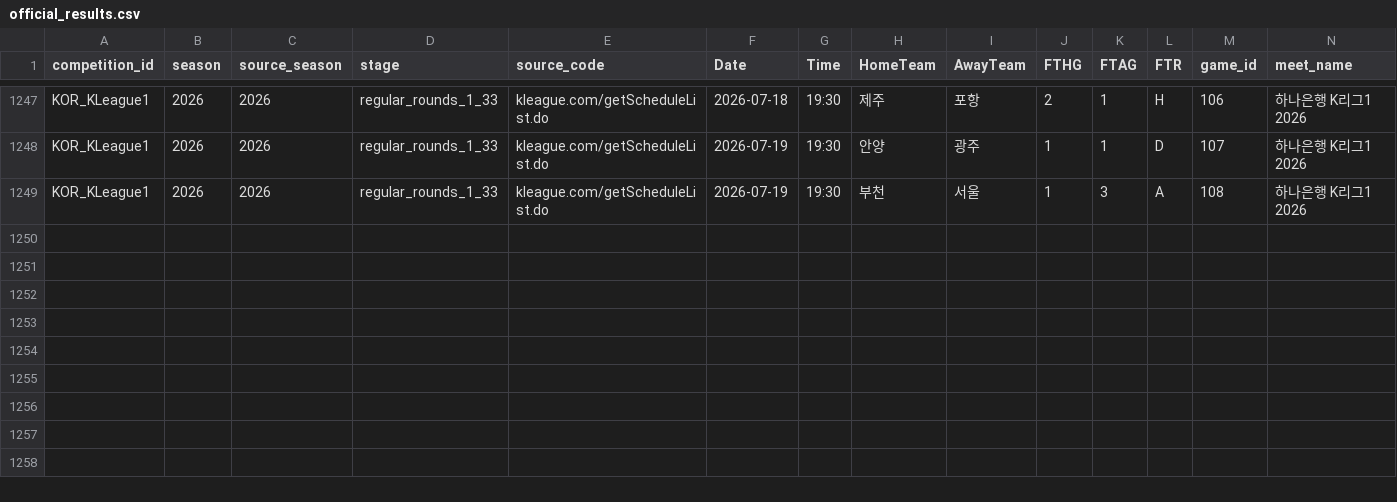
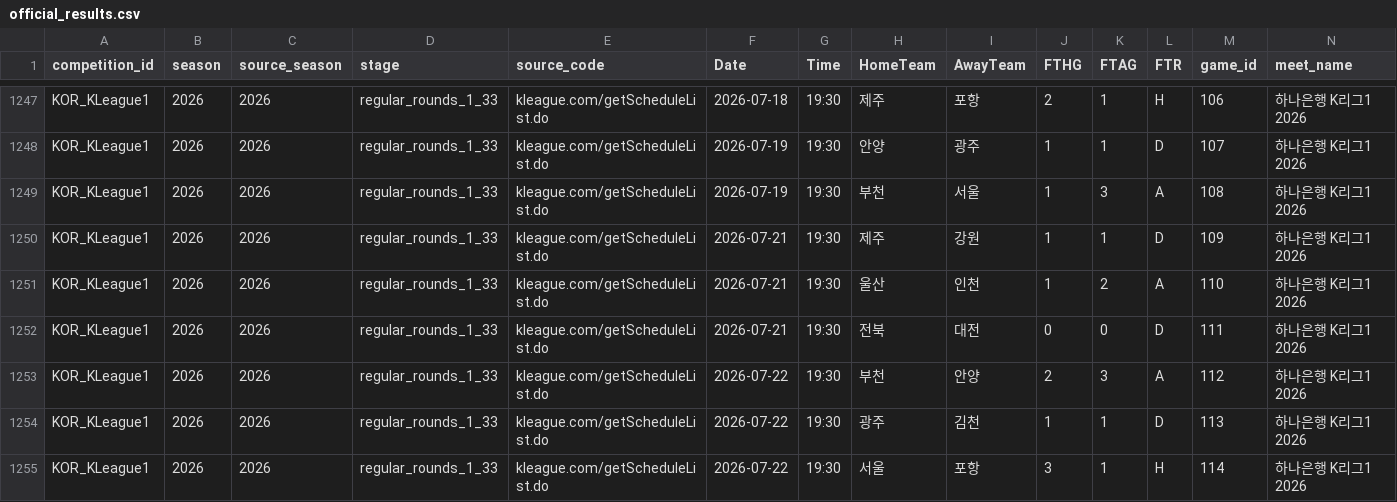
Before and after one commit to FASHI188/FASHI188-football-analysis, a CSV file: football-data/processed/KOR_KLeague1/official_results.csv, drawn as a sheet; only a part is shown, gaps mark what is left out; rows hold the shown columns only; the diff names each change by its address in the sheet, - before the commit and + after, or states it on an @@ line.

```diff
--- a/football-data/processed/KOR_KLeague1/official_results.csv
+++ b/football-data/processed/KOR_KLeague1/official_results.csv
+row 1250: KOR_KLeague1 | 2026 | 2026 | regular_rounds_1_33 | kleague.com/getScheduleList.do | 2026-07-21 | 19:30 | 제주 | 강원 | 1 | 1 | D | 109 | 하나은행 K리그1 2026
+row 1251: KOR_KLeague1 | 2026 | 2026 | regular_rounds_1_33 | kleague.com/getScheduleList.do | 2026-07-21 | 19:30 | 울산 | 인천 | 1 | 2 | A | 110 | 하나은행 K리그1 2026
+row 1252: KOR_KLeague1 | 2026 | 2026 | regular_rounds_1_33 | kleague.com/getScheduleList.do | 2026-07-21 | 19:30 | 전북 | 대전 | 0 | 0 | D | 111 | 하나은행 K리그1 2026
+row 1253: KOR_KLeague1 | 2026 | 2026 | regular_rounds_1_33 | kleague.com/getScheduleList.do | 2026-07-22 | 19:30 | 부천 | 안양 | 2 | 3 | A | 112 | 하나은행 K리그1 2026
+row 1254: KOR_KLeague1 | 2026 | 2026 | regular_rounds_1_33 | kleague.com/getScheduleList.do | 2026-07-22 | 19:30 | 광주 | 김천 | 1 | 1 | D | 113 | 하나은행 K리그1 2026
+row 1255: KOR_KLeague1 | 2026 | 2026 | regular_rounds_1_33 | kleague.com/getScheduleList.do | 2026-07-22 | 19:30 | 서울 | 포항 | 3 | 1 | H | 114 | 하나은행 K리그1 2026
```
